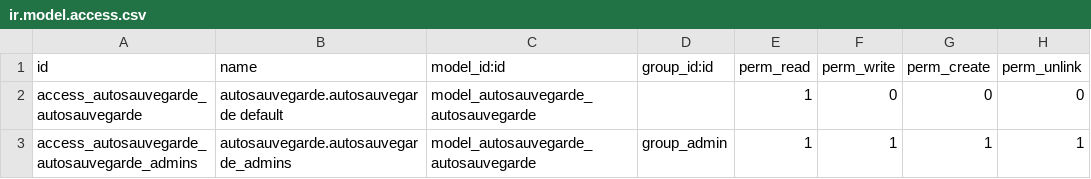
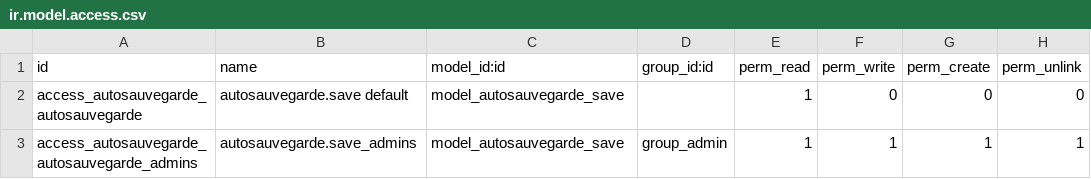
Before and after one commit to Yoel-PEPIN/odoo-sauvegarde, a CSV file: local/autosauvegarde/security/ir.model.access.csv, drawn as a sheet.

Commit message:
Correction du csv 2

```diff
--- a/local/autosauvegarde/security/ir.model.access.csv
+++ b/local/autosauvegarde/security/ir.model.access.csv
@@ -1,3 +1,3 @@
 id,name,model_id:id,group_id:id,perm_read,perm_write,perm_create,perm_unlink
-access_autosauvegarde_autosauvegarde,autosauvegarde.autosauvegarde default,model_autosauvegarde_autosauvegarde,,1,0,0,0
-access_autosauvegarde_autosauvegarde_admins,autosauvegarde.autosauvegarde_admins,model_autosauvegarde_autosauvegarde,group_admin,1,1,1,1
+access_autosauvegarde_autosauvegarde,autosauvegarde.save default,model_autosauvegarde_save,,1,0,0,0
+access_autosauvegarde_autosauvegarde_admins,autosauvegarde.save_admins,model_autosauvegarde_save,group_admin,1,1,1,1
```
